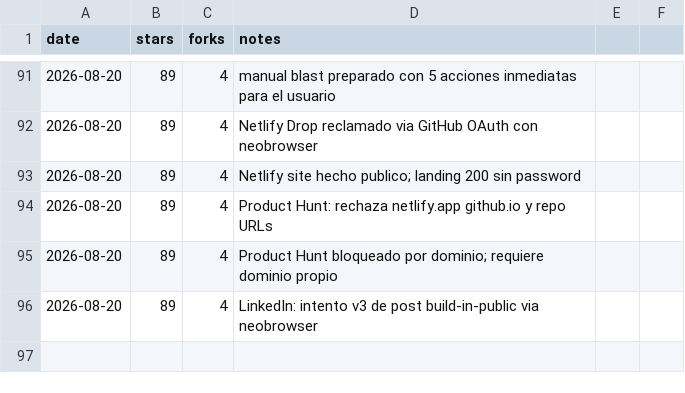
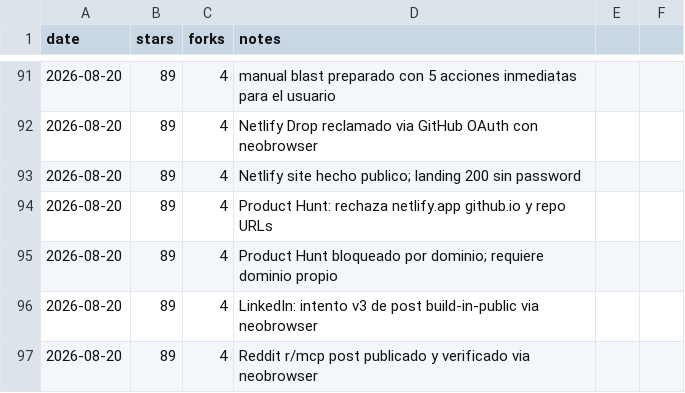
Before and after one commit to pitiflautico/neobrowser, a CSV file: promo/metrics.csv, drawn as a sheet; only a part is shown, gaps mark what is left out; the diff names each change by its address in the sheet, - before the commit and + after, or states it on an @@ line.

Commit message:
promo: Reddit r/mcp post live, LinkedIn blocked, PH needs domain

```diff
--- a/promo/metrics.csv
+++ b/promo/metrics.csv
+row 97: 2026-08-20 | 89 | 4 | Reddit r/mcp post publicado y verificado via neobrowser
```
Also changed, not shown: 2 other files.
